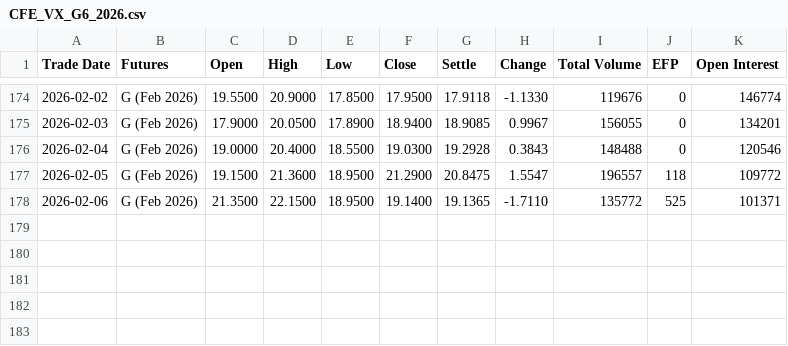
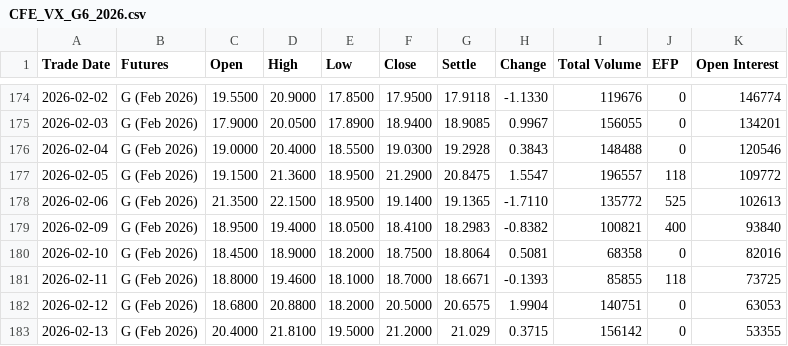
Before and after one commit to robinxueyufan0912/dcf_model, a CSV file: data/CFE_VX_G6_2026.csv, drawn as a sheet; only a part is shown, gaps mark what is left out.

```diff
--- a/data/CFE_VX_G6_2026.csv
+++ b/data/CFE_VX_G6_2026.csv
@@ -177,2 +177,7 @@ Trade Date,Futures,Open,High,Low,Close,Settle,Change,Total Volume,EFP,Open Inter
 2026-02-05,G (Feb 2026),19.1500,21.3600,18.9500,21.2900,20.8475,1.5547,196557,118,109772
-2026-02-06,G (Feb 2026),21.3500,22.1500,18.9500,19.1400,19.1365,-1.7110,135772,525,101371
+2026-02-06,G (Feb 2026),21.3500,22.1500,18.9500,19.1400,19.1365,-1.7110,135772,525,102613
+2026-02-09,G (Feb 2026),18.9500,19.4000,18.0500,18.4100,18.2983,-0.8382,100821,400,93840
+2026-02-10,G (Feb 2026),18.4500,18.9000,18.2000,18.7500,18.8064,0.5081,68358,0,82016
+2026-02-11,G (Feb 2026),18.8000,19.4600,18.1000,18.7000,18.6671,-0.1393,85855,118,73725
+2026-02-12,G (Feb 2026),18.6800,20.8800,18.2000,20.5000,20.6575,1.9904,140751,0,63053
+2026-02-13,G (Feb 2026),20.4000,21.8100,19.5000,21.2000,21.029,0.3715,156142,0,53355
```
Also changed, not shown: data/CFE_VX_H6_2026.csv, data/CFE_VX_J6_2026.csv, 32 other files.
